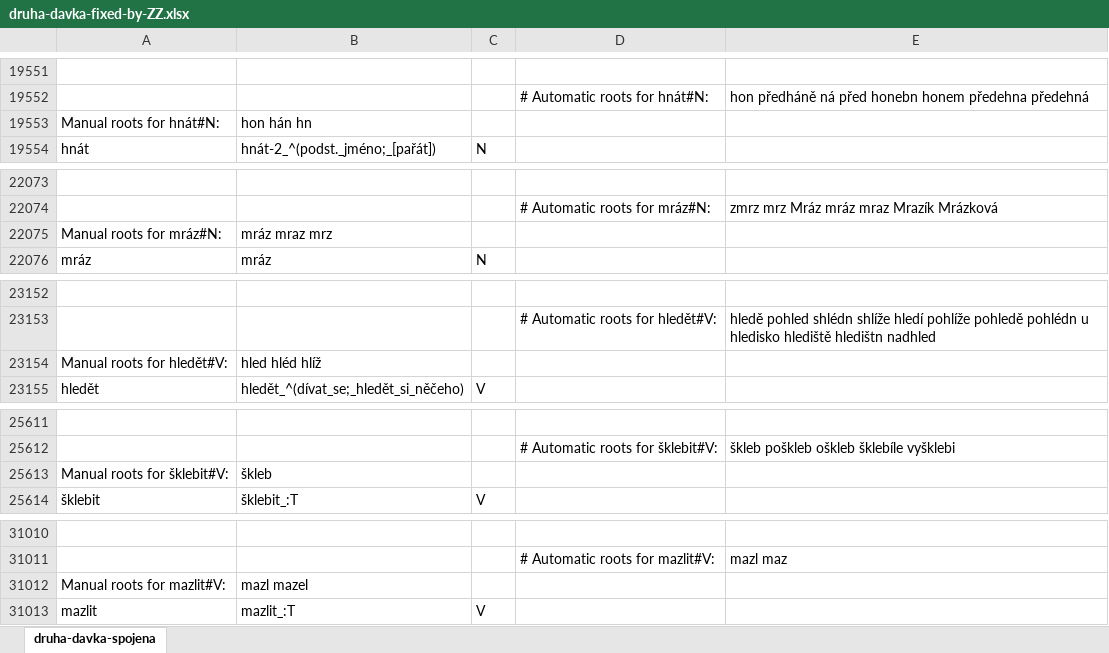
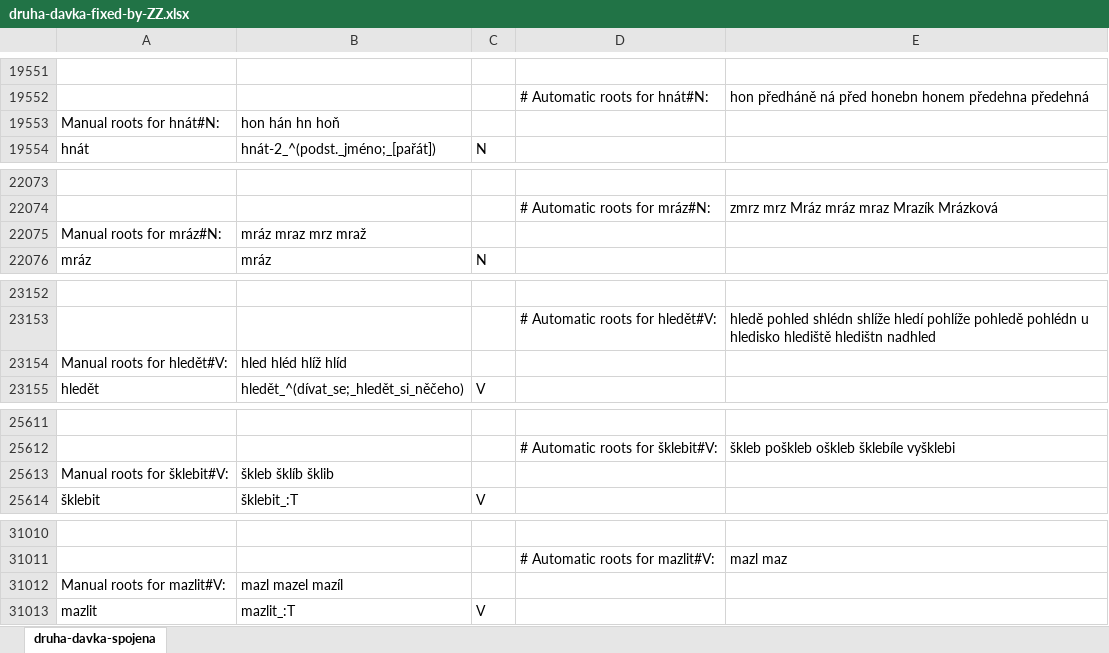
Before and after one commit to vidraj/derinet, an Excel workbook: data/annotations/cs/2019_01_freq_roots/hand-annotated/druha-davka-fixed-by-ZZ.xlsx, sheet druha-davka-spojena, drawn as a sheet; only a part is shown, gaps mark what is left out; values as stored, in another font and other column widths than the file's, no borders; the diff covers the shown part only; the diff names each change by its address in the sheet, - before the commit and + after, or states it on an @@ line.

```diff
--- a/data/annotations/cs/2019_01_freq_roots/hand-annotated/druha-davka-fixed-by-ZZ.xlsx (sheet druha-davka-spojena)
+++ b/data/annotations/cs/2019_01_freq_roots/hand-annotated/druha-davka-fixed-by-ZZ.xlsx (sheet druha-davka-spojena)
-B19553: hon hán hn
+B19553: hon hán hn hoň
-B22075: mráz mraz mrz
+B22075: mráz mraz mrz mraž
-B23154: hled hléd hlíž
+B23154: hled hléd hlíž hlíd
-B25613: škleb
+B25613: škleb šklíb šklib
-B31012: mazl mazel
+B31012: mazl mazel mazíl
```
Also changed, not shown: 6 edited cells elsewhere in this sheet, data/annotations/cs/2019_01_freq_roots/hand-annotated/fixed-after-tests-by-ZZ.xlsx.
